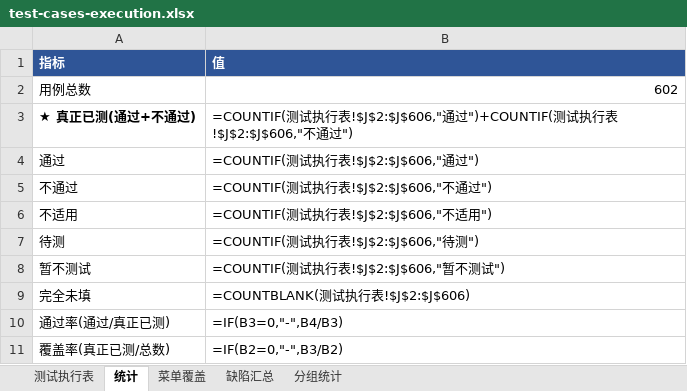
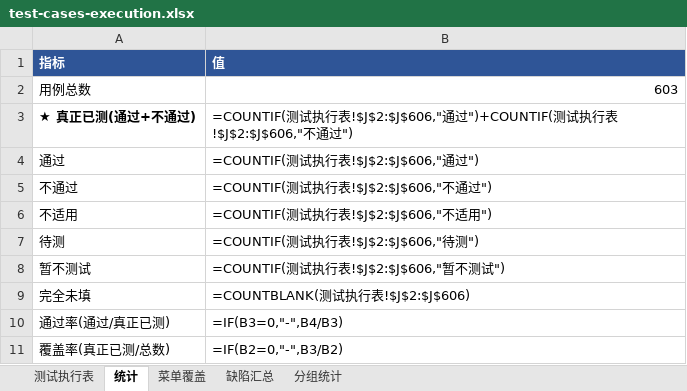
Before and after one commit to superWill/AI, an Excel workbook: embedded-gateway/fire-alarm/docs/testing/test-cases-execution.xlsx, sheet 统计, drawn as a sheet; values as stored, in another font and other column widths than the file's, no borders; formulas without a stored value are shown as written; the diff names each change by its address in the sheet, - before the commit and + after, or states it on an @@ line.

```diff
--- a/embedded-gateway/fire-alarm/docs/testing/test-cases-execution.xlsx (sheet 统计)
+++ b/embedded-gateway/fire-alarm/docs/testing/test-cases-execution.xlsx (sheet 统计)
-B2 (值): 602
+B2 (值): 603
```
Also changed, not shown: sheet 分组统计, sheet 测试执行表, sheet 缺陷汇总, 1 other file.
